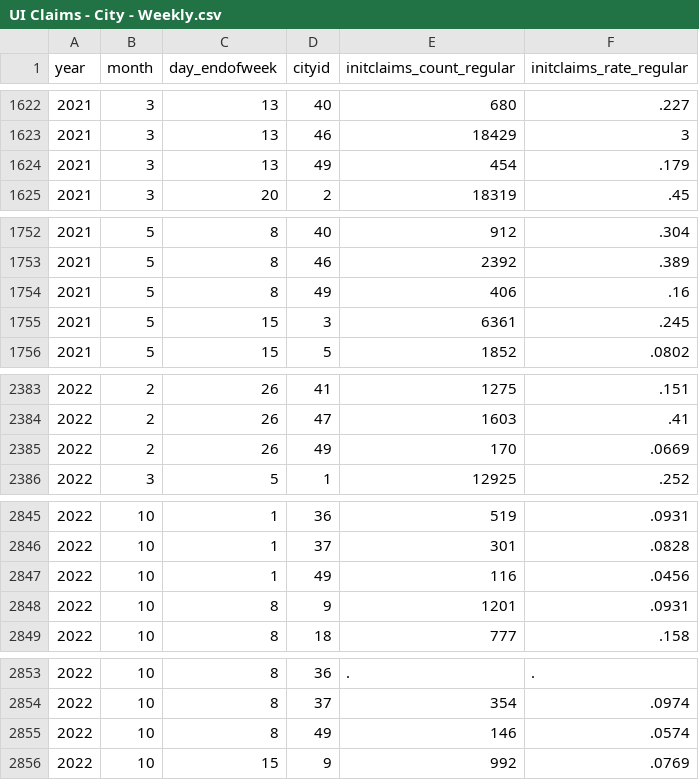
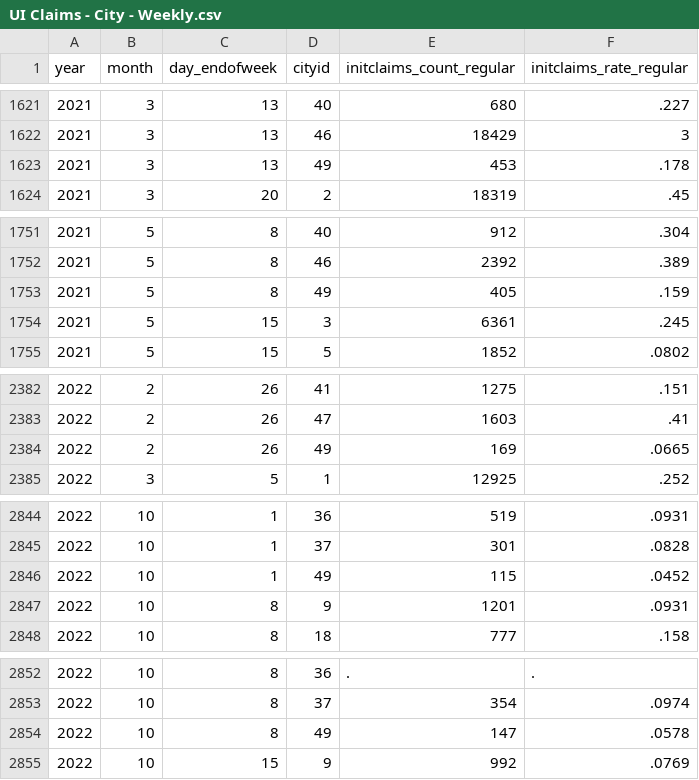
Before and after one commit to OpportunityInsights/EconomicTracker, a CSV file: data/UI Claims - City - Weekly.csv, drawn as a sheet; only a part is shown, gaps mark what is left out; the diff covers the shown part only.

```diff
--- a/data/UI Claims - City - Weekly.csv
+++ b/data/UI Claims - City - Weekly.csv
@@ -1623,3 +1622,3 @@ year,month,day_endofweek,cityid,initclaims_count_regular,initclaims_rate_regular
 2021,3,13,46,18429,3
-2021,3,13,49,454,.179
+2021,3,13,49,453,.178
 2021,3,20,2,18319,.45
@@ -1753,3 +1752,3 @@ year,month,day_endofweek,cityid,initclaims_count_regular,initclaims_rate_regular
 2021,5,8,46,2392,.389
-2021,5,8,49,406,.16
+2021,5,8,49,405,.159
 2021,5,15,3,6361,.245
@@ -2384,3 +2383,3 @@ year,month,day_endofweek,cityid,initclaims_count_regular,initclaims_rate_regular
 2022,2,26,47,1603,.41
-2022,2,26,49,170,.0669
+2022,2,26,49,169,.0665
 2022,3,5,1,12925,.252
@@ -2846,3 +2845,3 @@ year,month,day_endofweek,cityid,initclaims_count_regular,initclaims_rate_regular
 2022,10,1,37,301,.0828
-2022,10,1,49,116,.0456
+2022,10,1,49,115,.0452
 2022,10,8,9,1201,.0931
@@ -2854,3 +2853,3 @@ year,month,day_endofweek,cityid,initclaims_count_regular,initclaims_rate_regular
 2022,10,8,37,354,.0974
-2022,10,8,49,146,.0574
+2022,10,8,49,147,.0578
 2022,10,15,9,992,.0769
```
Also changed, not shown: 12 added rows, 1 removed row and 12 edited cells elsewhere in this file, data/UI Claims - National - Weekly.csv, 2 other files.
